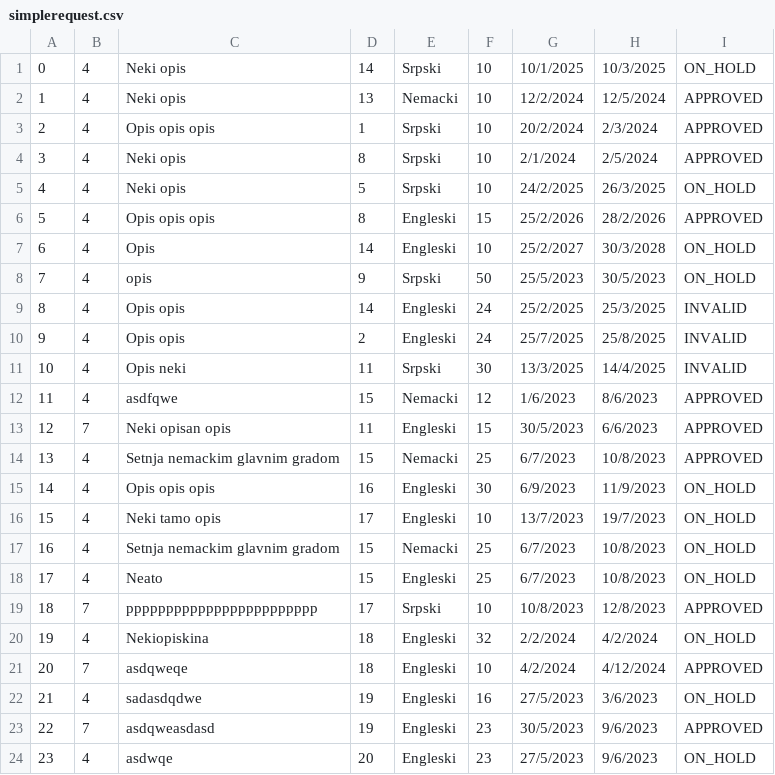
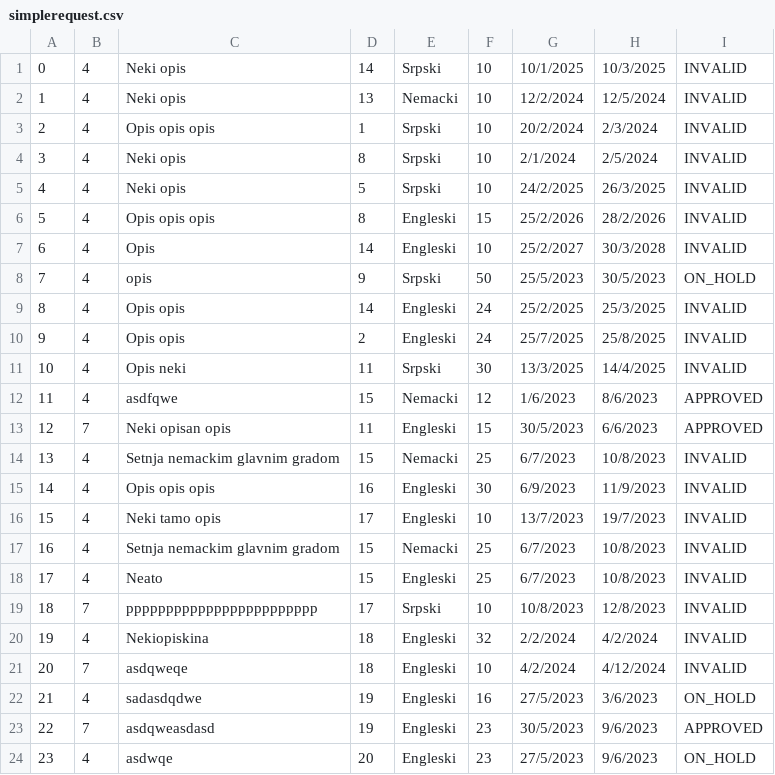
Before and after one commit to banja001/Alt-F4, a CSV file: booking/booking/Resources/Data/simplerequest.csv, drawn as a sheet.

```diff
--- a/booking/booking/Resources/Data/simplerequest.csv
+++ b/booking/booking/Resources/Data/simplerequest.csv
@@ -1,8 +1,8 @@
-0|4|Neki opis|14|Srpski|10|10/1/2025|10/3/2025|ON_HOLD
-1|4|Neki opis|13|Nemacki|10|12/2/2024|12/5/2024|APPROVED
-2|4|Opis opis opis|1|Srpski|10|20/2/2024|2/3/2024|APPROVED
-3|4|Neki opis|8|Srpski|10|2/1/2024|2/5/2024|APPROVED
-4|4|Neki opis|5|Srpski|10|24/2/2025|26/3/2025|ON_HOLD
-5|4|Opis opis opis|8|Engleski|15|25/2/2026|28/2/2026|APPROVED
-6|4|Opis|14|Engleski|10|25/2/2027|30/3/2028|ON_HOLD
+0|4|Neki opis|14|Srpski|10|10/1/2025|10/3/2025|INVALID
+1|4|Neki opis|13|Nemacki|10|12/2/2024|12/5/2024|INVALID
+2|4|Opis opis opis|1|Srpski|10|20/2/2024|2/3/2024|INVALID
+3|4|Neki opis|8|Srpski|10|2/1/2024|2/5/2024|INVALID
+4|4|Neki opis|5|Srpski|10|24/2/2025|26/3/2025|INVALID
+5|4|Opis opis opis|8|Engleski|15|25/2/2026|28/2/2026|INVALID
+6|4|Opis|14|Engleski|10|25/2/2027|30/3/2028|INVALID
 7|4|opis|9|Srpski|50|25/5/2023|30/5/2023|ON_HOLD
@@ -13,10 +13,10 @@
 12|7|Neki opisan opis|11|Engleski|15|30/5/2023|6/6/2023|APPROVED
-13|4|Setnja nemackim glavnim gradom|15|Nemacki|25|6/7/2023|10/8/2023|APPROVED
-14|4|Opis opis opis|16|Engleski|30|6/9/2023|11/9/2023|ON_HOLD
-15|4|Neki tamo opis|17|Engleski|10|13/7/2023|19/7/2023|ON_HOLD
-16|4|Setnja nemackim glavnim gradom|15|Nemacki|25|6/7/2023|10/8/2023|ON_HOLD
-17|4|Neato|15|Engleski|25|6/7/2023|10/8/2023|ON_HOLD
-18|7|pppppppppppppppppppppppp|17|Srpski|10|10/8/2023|12/8/2023|APPROVED
-19|4|Nekiopiskina|18|Engleski|32|2/2/2024|4/2/2024|ON_HOLD
-20|7|asdqweqe|18|Engleski|10|4/2/2024|4/12/2024|APPROVED
+13|4|Setnja nemackim glavnim gradom|15|Nemacki|25|6/7/2023|10/8/2023|INVALID
+14|4|Opis opis opis|16|Engleski|30|6/9/2023|11/9/2023|INVALID
+15|4|Neki tamo opis|17|Engleski|10|13/7/2023|19/7/2023|INVALID
+16|4|Setnja nemackim glavnim gradom|15|Nemacki|25|6/7/2023|10/8/2023|INVALID
+17|4|Neato|15|Engleski|25|6/7/2023|10/8/2023|INVALID
+18|7|pppppppppppppppppppppppp|17|Srpski|10|10/8/2023|12/8/2023|INVALID
+19|4|Nekiopiskina|18|Engleski|32|2/2/2024|4/2/2024|INVALID
+20|7|asdqweqe|18|Engleski|10|4/2/2024|4/12/2024|INVALID
 21|4|sadasdqdwe|19|Engleski|16|27/5/2023|3/6/2023|ON_HOLD
```
Also changed, not shown: 22 other files.
